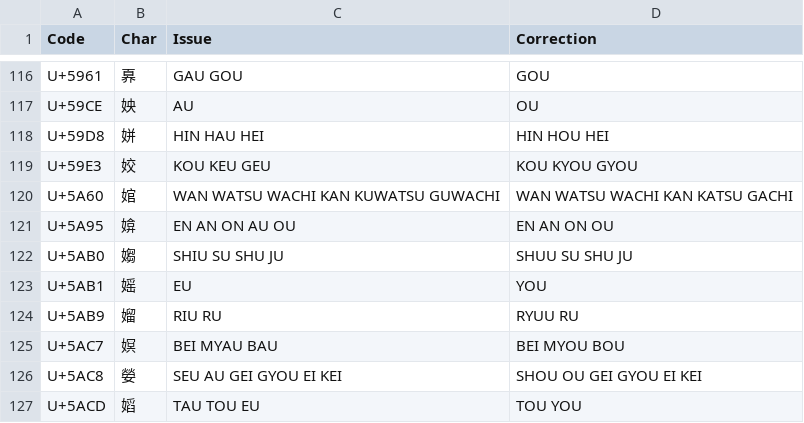
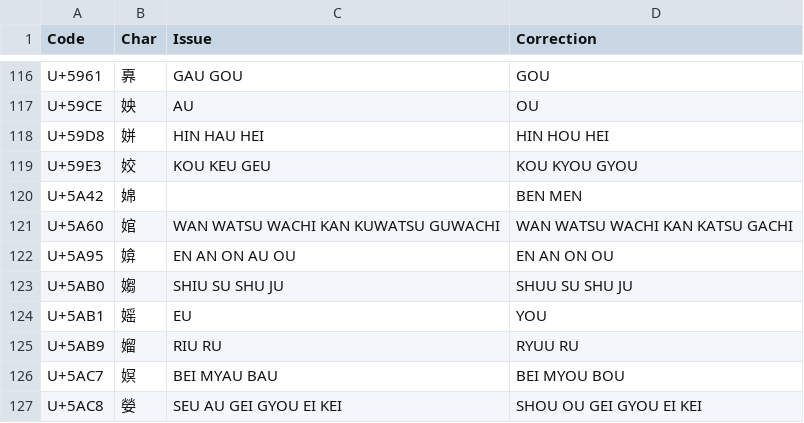
Before and after one commit to tonton-pixel/Unihan-kJapaneseKun-kJapaneseOn-Error-Report, a TSV file: kJapaneseOn-Corrections.tsv, drawn as a sheet; only a part is shown, gaps mark what is left out; the shorter side is filled out with more unchanged rows.

```diff
--- a/kJapaneseOn-Corrections.tsv
+++ b/kJapaneseOn-Corrections.tsv
@@ -119,2 +119,3 @@ U+59D8	姘	HIN HAU HEI	HIN HOU HEI
 U+59E3	姣	KOU KEU GEU	KOU KYOU GYOU
+U+5A42	婂		BEN MEN
 U+5A60	婠	WAN WATSU WACHI KAN KUWATSU GUWACHI	WAN WATSU WACHI KAN KATSU GACHI
```
Also changed, not shown: kJapaneseKun-Corrections.tsv, 4 other files.
